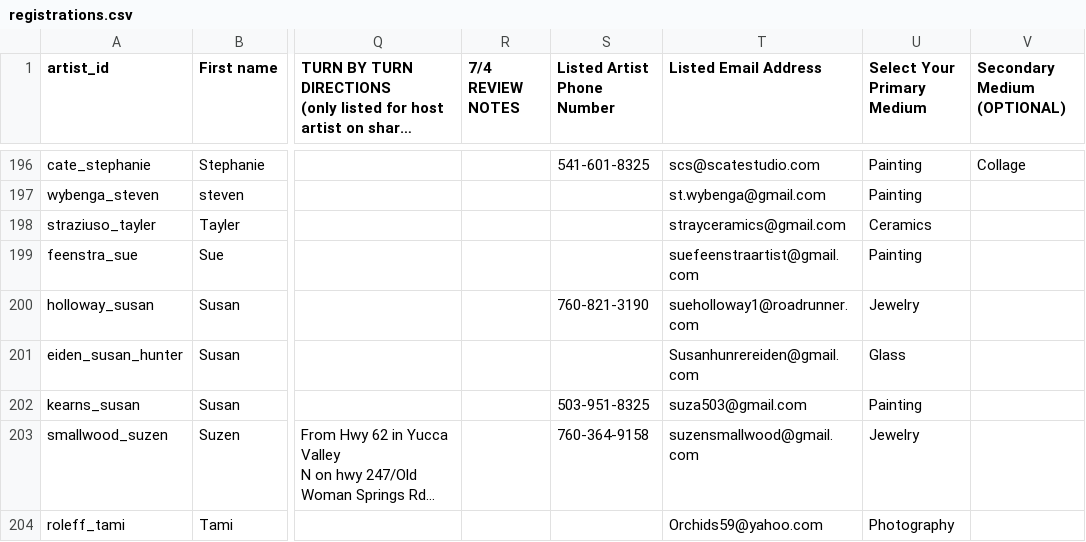
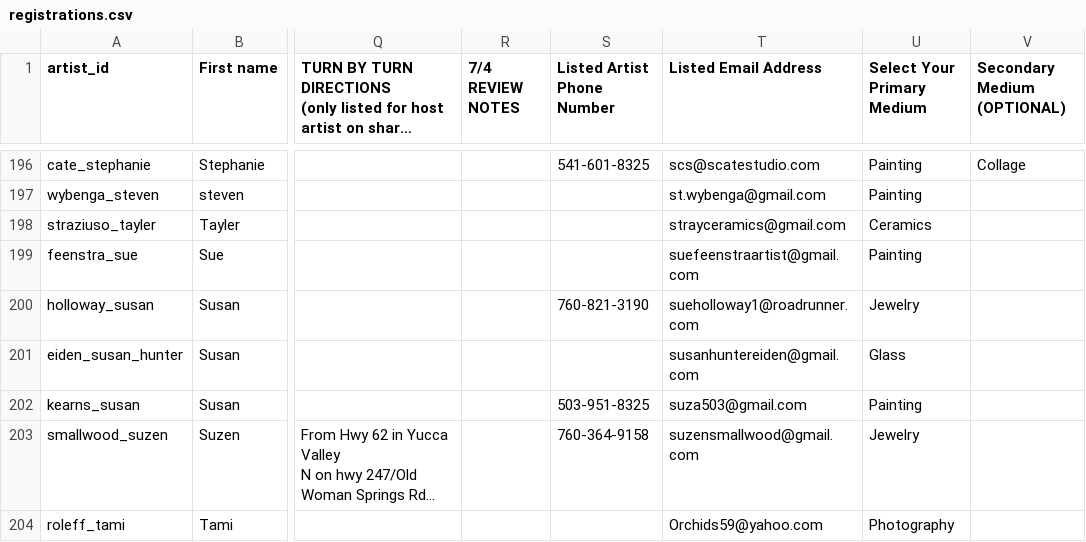
Before and after one commit to dylanhenson/hwy-62-art-tour-app, a CSV file: src/data/registrations.csv, drawn as a sheet; only a part is shown, gaps mark what is left out; long unchanged cells end in …; the diff names each change by its address in the sheet, - before the commit and + after, or states it on an @@ line.

Commit message:
Add files via upload

```diff
--- a/src/data/registrations.csv
+++ b/src/data/registrations.csv
-T201 (Listed Email Address): Susanhunrereiden@gmail.com
+T201 (Listed Email Address): susanhuntereiden@gmail.com
```
